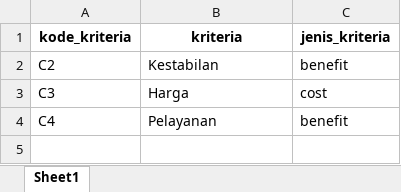
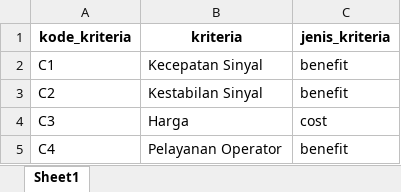
Before and after one commit to bebekgarut/Flask_DSS_DBexcel, an Excel workbook: database/tb_kriteria.xlsx, sheet Sheet1, drawn as a sheet; values as stored, in another font and other column widths than the file's, no borders; addresses are those after the commit; the diff names each change by its address in the sheet, - before the commit and + after, or states it on an @@ line.

```diff
--- a/database/tb_kriteria.xlsx (sheet Sheet1)
+++ b/database/tb_kriteria.xlsx (sheet Sheet1)
+row 2: C1 | Kecepatan Sinyal | benefit
-B3 (kriteria): Kestabilan
+B3 (kriteria): Kestabilan Sinyal
-B5 (kriteria): Pelayanan
+B5 (kriteria): Pelayanan Operator
```
Also changed, not shown: database/tb_ahli.xlsx, database/tb_alternatif.xlsx, 5 other files.
